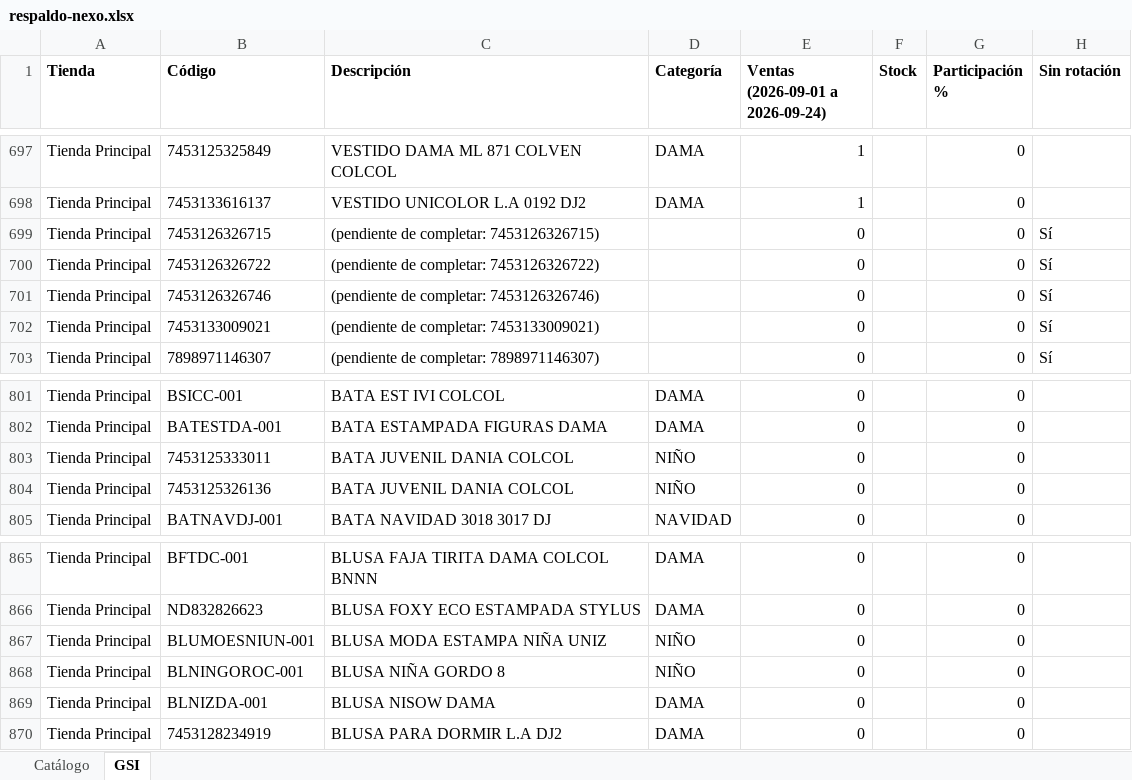
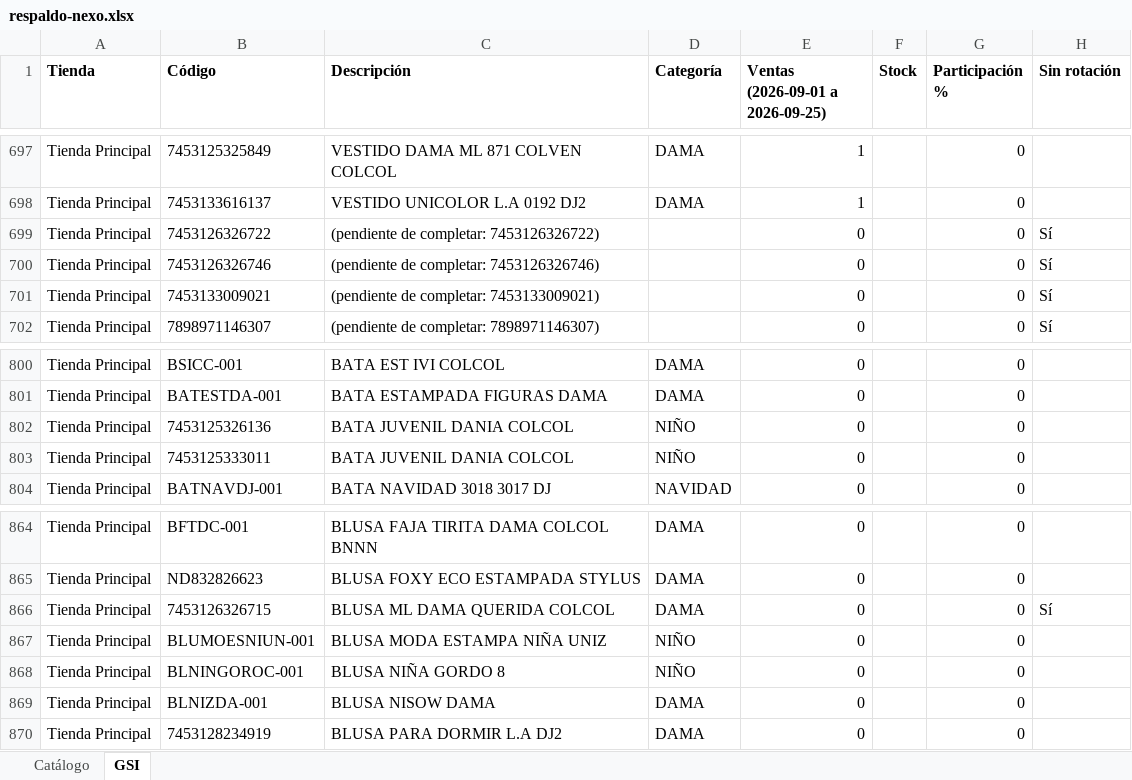
Before and after one commit to Anyer32/nexo-respaldo, an Excel workbook: respaldo-nexo.xlsx, sheet GSI, drawn as a sheet; only a part is shown, gaps mark what is left out; values as stored, in another font and other column widths than the file's, no borders; removed rows and columns are numbered as before the commit, all else as after; the diff names each change by its address in the sheet, - before the commit and + after, or states it on an @@ line.

```diff
--- a/respaldo-nexo.xlsx (sheet GSI)
+++ b/respaldo-nexo.xlsx (sheet GSI)
-E1: Ventas (2026-09-01 a 2026-09-24)
+E1: Ventas (2026-09-01 a 2026-09-25)
-row 699: Tienda Principal | 7453126326715 | (pendiente de completar: 7453126326715) |  | 0 |  | 0 | Sí
@@ row 804 moved to row 802: Tienda Principal @@
+row 866: Tienda Principal | 7453126326715 | BLUSA ML DAMA QUERIDA COLCOL | DAMA | 0 |  | 0 | Sí
```
Also changed, not shown: sheet Catálogo.
